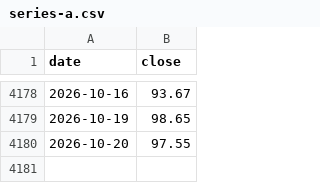
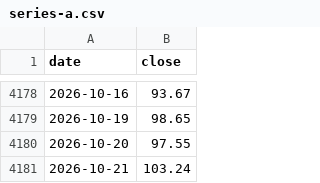
Before and after one commit to ranbbang/lab-notes, a CSV file: data/series-a.csv, drawn as a sheet; only a part is shown, gaps mark what is left out; the diff names each change by its address in the sheet, - before the commit and + after, or states it on an @@ line.

```diff
--- a/data/series-a.csv
+++ b/data/series-a.csv
+row 4181: 2026-10-21 | 103.24
```
